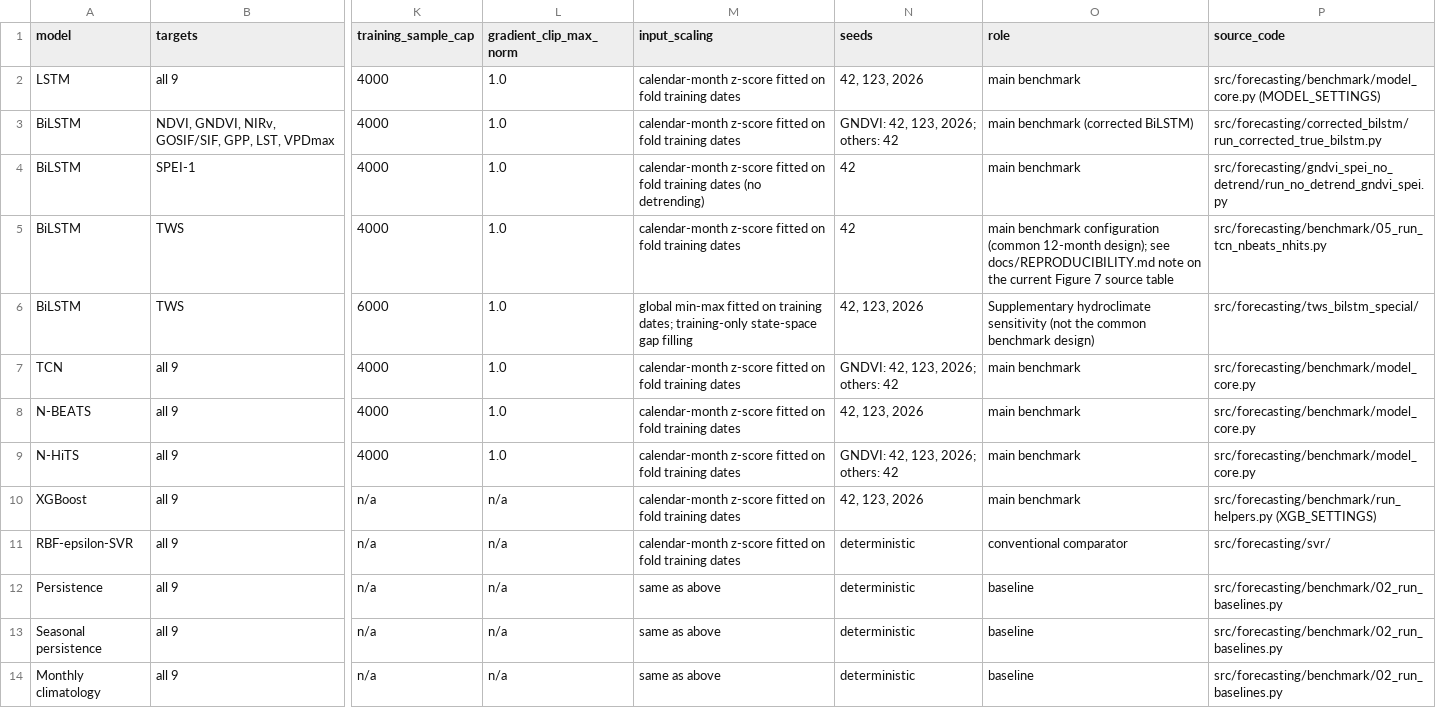
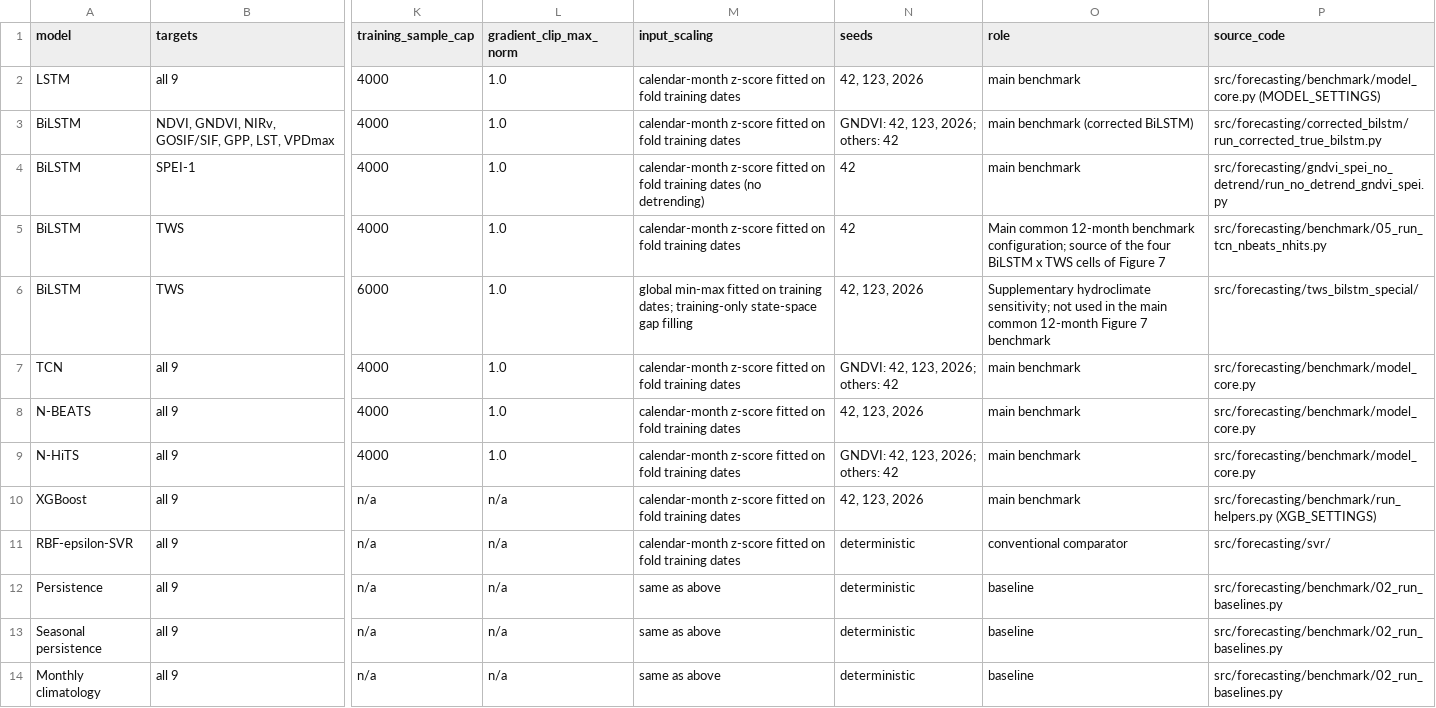
Before and after one commit to Aria2133/Linking-Drought-with-Vegetation-Response, a CSV file: config/forecasting_hyperparameters.csv, drawn as a sheet; only a part is shown, gaps mark what is left out; the diff names each change by its address in the sheet, - before the commit and + after, or states it on an @@ line.

```diff
--- a/config/forecasting_hyperparameters.csv
+++ b/config/forecasting_hyperparameters.csv
-O5 (role): main benchmark configuration (common 12-month design); see docs/REPRODUCIBILITY.md note on the current Figure 7 source table
+O5 (role): Main common 12-month benchmark configuration; source of the four BiLSTM x TWS cells of Figure 7
-O6 (role): Supplementary hydroclimate sensitivity (not the common benchmark design)
+O6 (role): Supplementary hydroclimate sensitivity; not used in the main common 12-month Figure 7 benchmark
```
Also changed, not shown: docs/FILE_PROVENANCE.csv, results/forecasting/figure7_final_task_metrics.csv, 15 other files.
